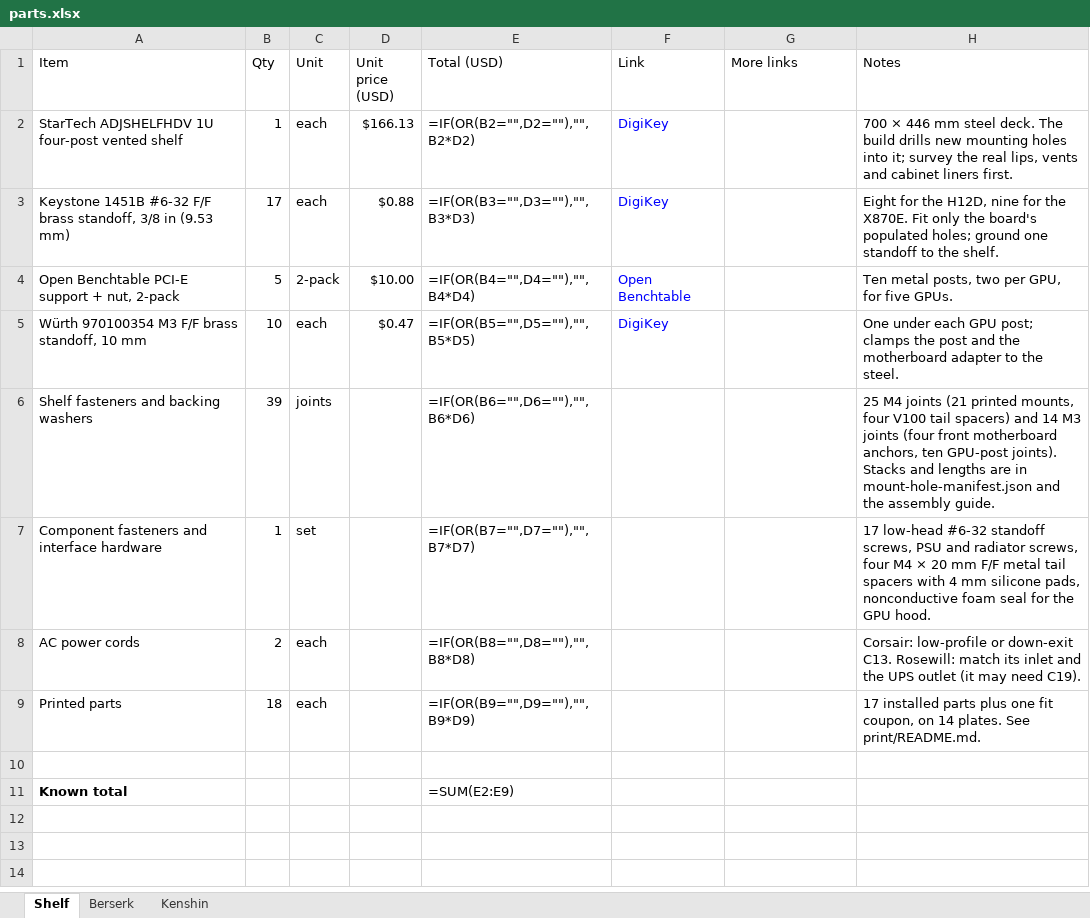
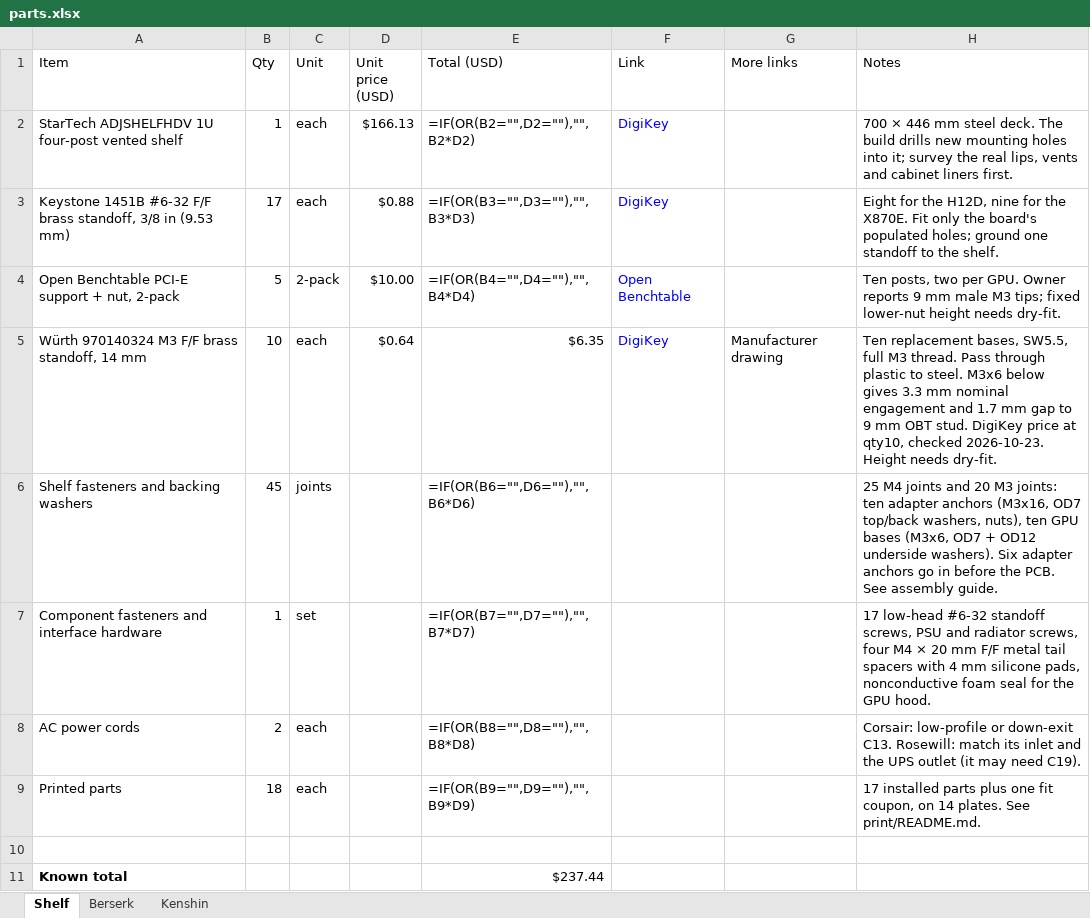
Before and after one commit to cloudrift-ai/aipc, an Excel workbook: parts.xlsx, sheet Shelf, drawn as a sheet; values as stored, in another font and other column widths than the file's, no borders; formulas without a stored value are shown as written; table styles not drawn; removed rows and columns are numbered as before the commit, all else as after; the diff names each change by its address in the sheet, - before the commit and + after, or states it on an @@ line.

Commit message:
Mount GPU posts through snug hex holes directly to steel
Use 14 mm M3 through-thread bases and M3x6 underside screws to clear the owner-reported 9 mm OBT studs. Locate the bases with regular 5.8 mm hex openings and retain each adapter with five independent shelf anchors.

Regenerate CAD, print plates, previews and fit reports; update assembly guidance and the parts workbook. CAD checks, all 14 support-free slices and the independent prototype print audit passed. Actual hardware fit remains provisional.

```diff
--- a/parts.xlsx (sheet Shelf)
+++ b/parts.xlsx (sheet Shelf)
-H4 (Notes): Ten metal posts, two per GPU, for five GPUs.
+H4 (Notes): Ten posts, two per GPU. Owner reports 9 mm male M3 tips; fixed lower-nut height needs dry-fit.
-row 5: Würth 970100354 M3 F/F brass standoff, 10 mm | 10 | each | $0.47 | =IF(OR(B5="",D5=""),"",B5*D5) | DigiKey |  | One under each GPU post; clamps the post and the motherboard adapter to the steel.
+row 5: Würth 970140324 M3 F/F brass standoff, 14 mm | 10 | each | $0.64 | $6.35 | DigiKey | Manufacturer drawing | Ten replacement bases, SW5.5, full M3 thread. Pass through plastic to steel. M3x6 below gives 3.3 mm nominal engagement and 1.7 mm gap to 9 mm OBT stud. DigiKey price at qty10, checked 2026-10-23. Height needs dry-fit.
-B6 (Qty): 39
+B6 (Qty): 45
-H6 (Notes): …M4 joints (21 printed mounts, four V100 tail spacers) and 14 M3 joints (four front motherboard anchors, ten GPU-post joints). Stacks and lengths are in mount-hole-manifest.json and the assembly guide.
+H6 (Notes): …M4 joints and 20 M3 joints: ten adapter anchors (M3x16, OD7 top/back washers, nuts), ten GPU bases (M3x6, OD7 + OD12 underside washers). Six adapter anchors go in before the PCB. See assembly guide.
-E11 (Total (USD)): =SUM(E2:E9)
+E11 (Total (USD)): $237.44
```
Also changed, not shown: 43 other files.
